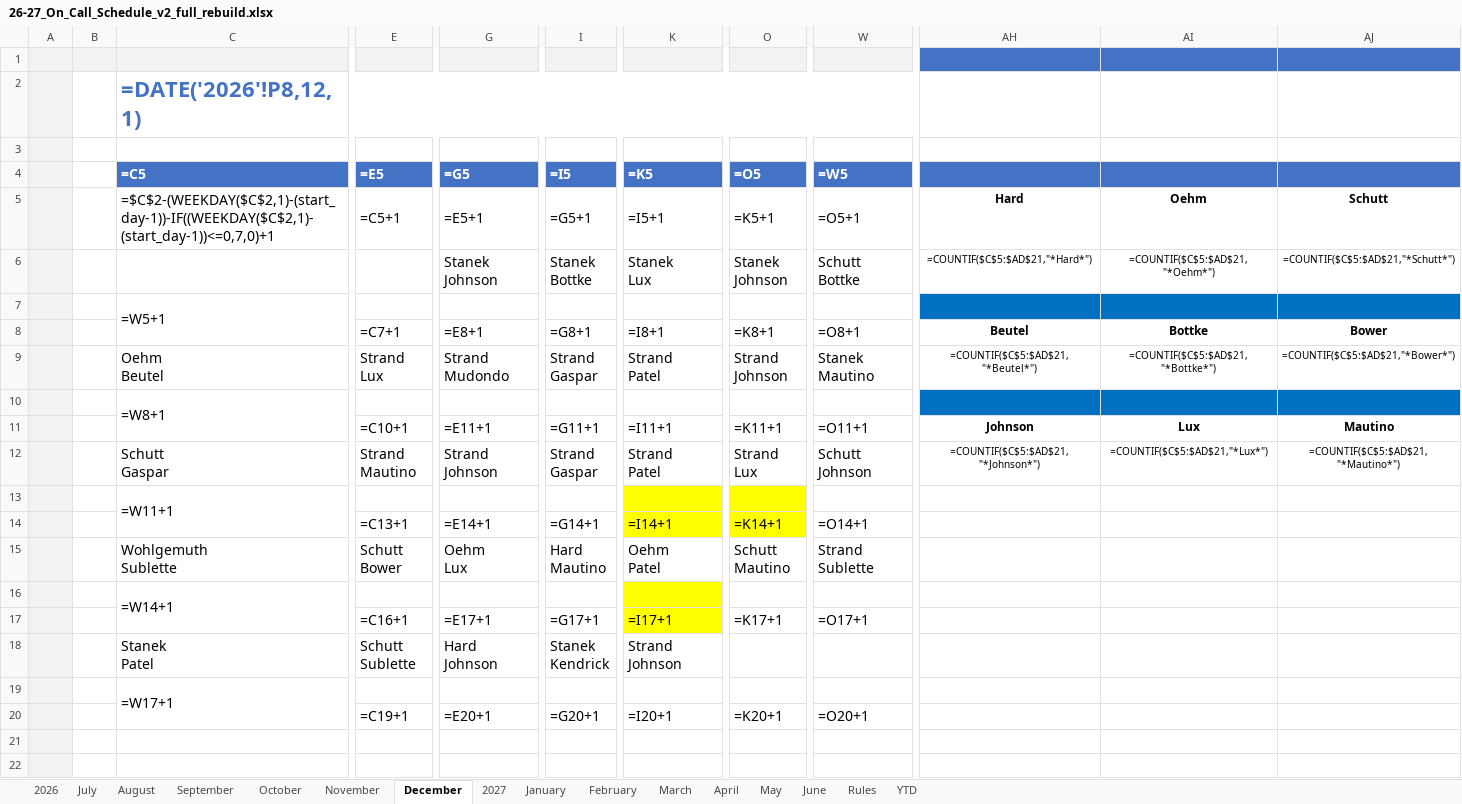
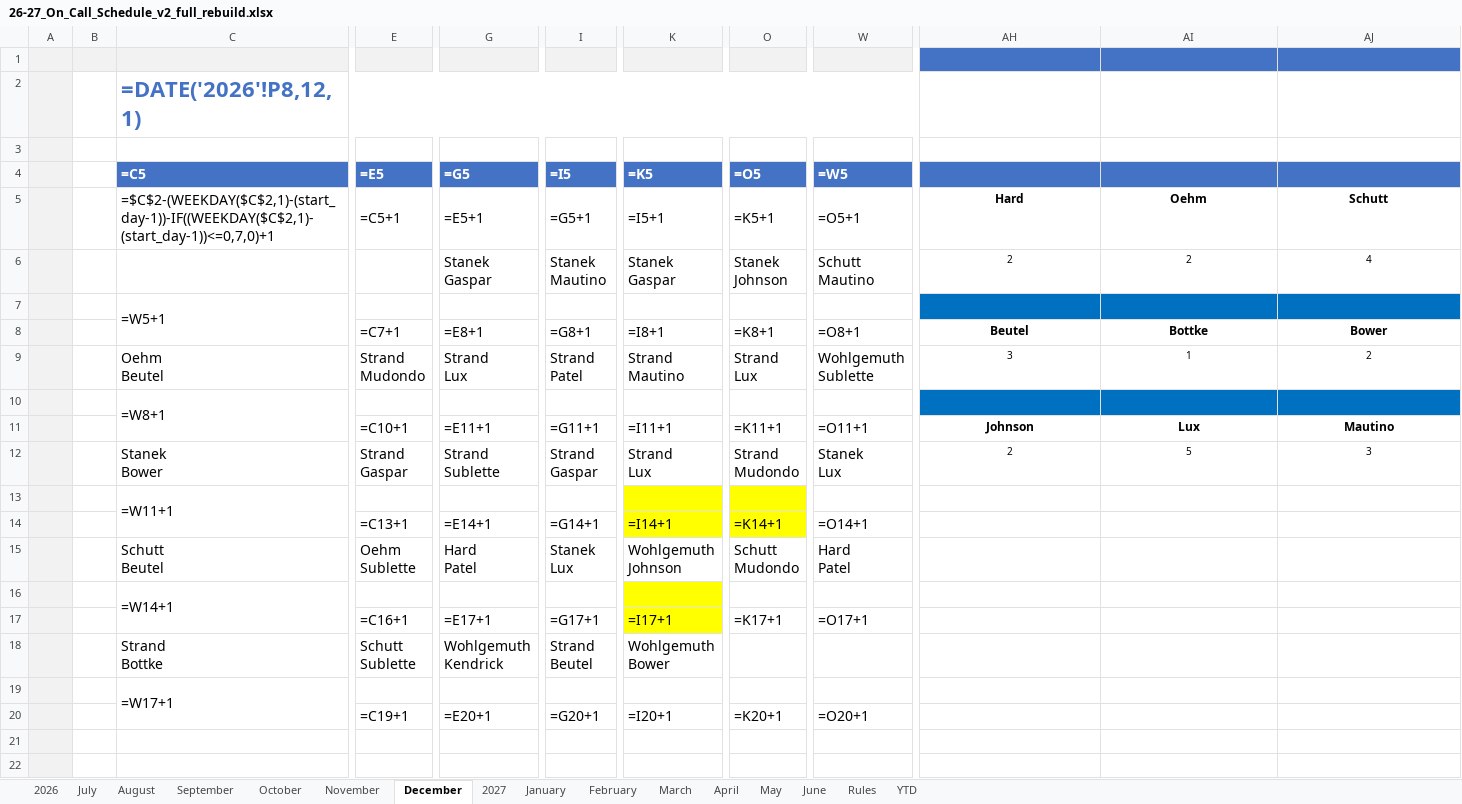
Before and after one commit to mbottke/Apex_Artifacts, an Excel workbook: deliverables/26-27_On_Call_Schedule_v2_full_rebuild.xlsx, sheet December, drawn as a sheet; only a part is shown, gaps mark what is left out; values as stored, in another font and other column widths than the file's, no borders; formulas without a stored value are shown as written; conditional formats not drawn; removed rows and columns are numbered as before the commit, all else as after; rows hold the shown columns only; ↵ is a line break in a cell; the diff covers the shown part only; the diff names each change by its address in the sheet, - before the commit and + after, or states it on an @@ line.

```diff
--- a/deliverables/26-27_On_Call_Schedule_v2_full_rebuild.xlsx (sheet December)
+++ b/deliverables/26-27_On_Call_Schedule_v2_full_rebuild.xlsx (sheet December)
-row 6:  |  |  |  | Stanek ↵ Johnson | Stanek ↵ Bottke | Stanek ↵ Lux | Stanek ↵ Johnson | Schutt ↵ Bottke | =COUNTIF($C$5:$AD$21,"*Hard*") | =COUNTIF($C$5:$AD$21,"*Oehm*") | =COUNTIF($C$5:$AD$21,"*Schutt*")
+row 6:  |  |  |  | Stanek ↵ Gaspar | Stanek ↵ Mautino | Stanek ↵ Gaspar | Stanek ↵ Johnson | Schutt ↵ Mautino | 2 | 2 | 4
-row 9:  |  | Oehm ↵ Beutel | Strand ↵ Lux | Strand ↵ Mudondo | Strand ↵ Gaspar | Strand ↵ Patel | Strand ↵ Johnson | Stanek ↵ Mautino | =COUNTIF($C$5:$AD$21,"*Beutel*") | =COUNTIF($C$5:$AD$21,"*Bottke*") | =COUNTIF($C$5:$AD$21,"*Bower*")
+row 9:  |  | Oehm ↵ Beutel | Strand ↵ Mudondo | Strand ↵ Lux | Strand ↵ Patel | Strand ↵ Mautino | Strand ↵ Lux | Wohlgemuth ↵ Sublette | 3 | 1 | 2
-row 12:  |  | Schutt ↵ Gaspar | Strand ↵ Mautino | Strand ↵ Johnson | Strand ↵ Gaspar | Strand ↵ Patel | Strand ↵ Lux | Schutt ↵ Johnson | =COUNTIF($C$5:$AD$21,"*Johnson*") | =COUNTIF($C$5:$AD$21,"*Lux*") | =COUNTIF($C$5:$AD$21,"*Mautino*")
+row 12:  |  | Stanek ↵ Bower | Strand ↵ Gaspar | Strand ↵ Sublette | Strand ↵ Gaspar | Strand ↵ Lux | Strand ↵ Mudondo | Stanek ↵ Lux | 2 | 5 | 3
-row 15:  |  | Wohlgemuth ↵ Sublette | Schutt ↵ Bower | Oehm ↵ Lux | Hard ↵ Mautino | Oehm ↵ Patel | Schutt ↵ Mautino | Strand ↵ Sublette
+row 15:  |  | Schutt ↵ Beutel | Oehm ↵ Sublette | Hard ↵ Patel | Stanek ↵ Lux | Wohlgemuth ↵ Johnson | Schutt ↵ Mudondo | Hard ↵ Patel
-row 18:  |  | Stanek ↵ Patel | Schutt ↵ Sublette | Hard ↵ Johnson | Stanek ↵ Kendrick | Strand ↵ Johnson
+row 18:  |  | Strand ↵ Bottke | Schutt ↵ Sublette | Wohlgemuth ↵ Kendrick | Strand ↵ Beutel | Wohlgemuth ↵ Bower
```
Also changed, not shown: 18 added rows and 18 removed rows elsewhere in this sheet, sheet August, sheet March, sheet May, sheet October, sheet July, sheet January, 6 more sheets, deliverables/26-27_On_Call_Schedule_v1_minimal_repair.xlsx, 10 other files.
